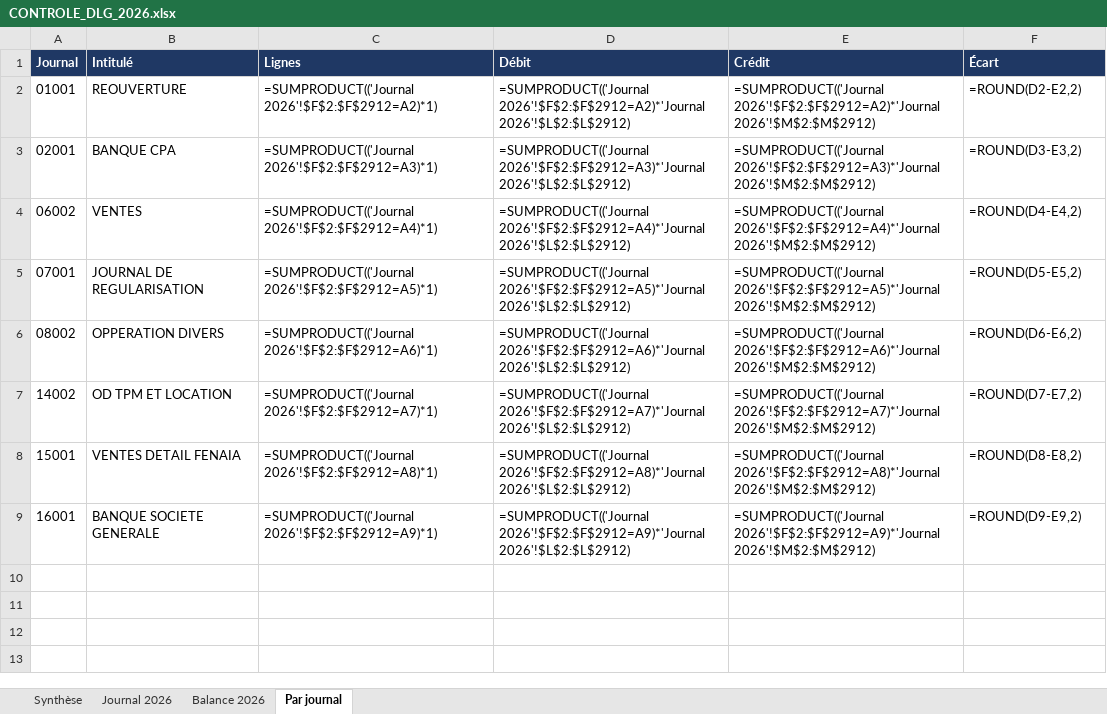
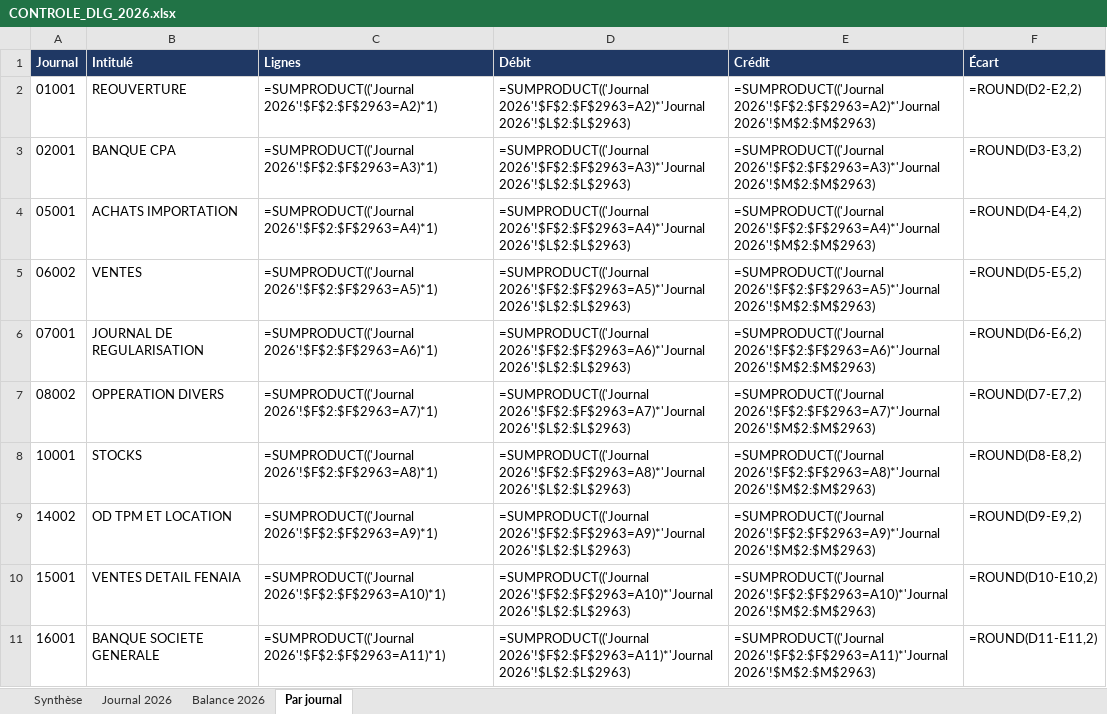
Before and after one commit to residencenezla-commits/hey-, an Excel workbook: CONTROLE_DLG_2026.xlsx, sheet Par journal, drawn as a sheet; values as stored, in another font and other column widths than the file's, no borders; formulas without a stored value are shown as written; addresses are those after the commit; the diff names each change by its address in the sheet, - before the commit and + after, or states it on an @@ line.

```diff
--- a/CONTROLE_DLG_2026.xlsx (sheet Par journal)
+++ b/CONTROLE_DLG_2026.xlsx (sheet Par journal)
-C2 (Lignes): =SUMPRODUCT(('Journal 2026'!$F$2:$F$2912=A2)*1)
+C2 (Lignes): =SUMPRODUCT(('Journal 2026'!$F$2:$F$2963=A2)*1)
-D2 (Débit): =SUMPRODUCT(('Journal 2026'!$F$2:$F$2912=A2)*'Journal 2026'!$L$2:$L$2912)
+D2 (Débit): =SUMPRODUCT(('Journal 2026'!$F$2:$F$2963=A2)*'Journal 2026'!$L$2:$L$2963)
-E2 (Crédit): =SUMPRODUCT(('Journal 2026'!$F$2:$F$2912=A2)*'Journal 2026'!$M$2:$M$2912)
+E2 (Crédit): =SUMPRODUCT(('Journal 2026'!$F$2:$F$2963=A2)*'Journal 2026'!$M$2:$M$2963)
-C3 (Lignes): =SUMPRODUCT(('Journal 2026'!$F$2:$F$2912=A3)*1)
+C3 (Lignes): =SUMPRODUCT(('Journal 2026'!$F$2:$F$2963=A3)*1)
-D3 (Débit): =SUMPRODUCT(('Journal 2026'!$F$2:$F$2912=A3)*'Journal 2026'!$L$2:$L$2912)
+D3 (Débit): =SUMPRODUCT(('Journal 2026'!$F$2:$F$2963=A3)*'Journal 2026'!$L$2:$L$2963)
-E3 (Crédit): =SUMPRODUCT(('Journal 2026'!$F$2:$F$2912=A3)*'Journal 2026'!$M$2:$M$2912)
+E3 (Crédit): =SUMPRODUCT(('Journal 2026'!$F$2:$F$2963=A3)*'Journal 2026'!$M$2:$M$2963)
+row 4: 05001 | ACHATS IMPORTATION | =SUMPRODUCT(('Journal 2026'!$F$2:$F$2963=A4)*1) | =SUMPRODUCT(('Journal 2026'!$F$2:$F$2963=A4)*'Journal 2026'!$L$2:$L$2963) | =SUMPRODUCT(('Journal 2026'!$F$2:$F$2963=A4)*'Journal 2026'!$M$2:$M$2963) | =ROUND(D4-E4,2)
-C5 (Lignes): =SUMPRODUCT(('Journal 2026'!$F$2:$F$2912=A4)*1)
+C5 (Lignes): =SUMPRODUCT(('Journal 2026'!$F$2:$F$2963=A5)*1)
-D5 (Débit): =SUMPRODUCT(('Journal 2026'!$F$2:$F$2912=A4)*'Journal 2026'!$L$2:$L$2912)
+D5 (Débit): =SUMPRODUCT(('Journal 2026'!$F$2:$F$2963=A5)*'Journal 2026'!$L$2:$L$2963)
-E5 (Crédit): =SUMPRODUCT(('Journal 2026'!$F$2:$F$2912=A4)*'Journal 2026'!$M$2:$M$2912)
+E5 (Crédit): =SUMPRODUCT(('Journal 2026'!$F$2:$F$2963=A5)*'Journal 2026'!$M$2:$M$2963)
-F5 (Écart): =ROUND(D4-E4,2)
+F5 (Écart): =ROUND(D5-E5,2)
-C6 (Lignes): =SUMPRODUCT(('Journal 2026'!$F$2:$F$2912=A5)*1)
+C6 (Lignes): =SUMPRODUCT(('Journal 2026'!$F$2:$F$2963=A6)*1)
-D6 (Débit): =SUMPRODUCT(('Journal 2026'!$F$2:$F$2912=A5)*'Journal 2026'!$L$2:$L$2912)
+D6 (Débit): =SUMPRODUCT(('Journal 2026'!$F$2:$F$2963=A6)*'Journal 2026'!$L$2:$L$2963)
-E6 (Crédit): =SUMPRODUCT(('Journal 2026'!$F$2:$F$2912=A5)*'Journal 2026'!$M$2:$M$2912)
+E6 (Crédit): =SUMPRODUCT(('Journal 2026'!$F$2:$F$2963=A6)*'Journal 2026'!$M$2:$M$2963)
-F6 (Écart): =ROUND(D5-E5,2)
+F6 (Écart): =ROUND(D6-E6,2)
-C7 (Lignes): =SUMPRODUCT(('Journal 2026'!$F$2:$F$2912=A6)*1)
+C7 (Lignes): =SUMPRODUCT(('Journal 2026'!$F$2:$F$2963=A7)*1)
-D7 (Débit): =SUMPRODUCT(('Journal 2026'!$F$2:$F$2912=A6)*'Journal 2026'!$L$2:$L$2912)
+D7 (Débit): =SUMPRODUCT(('Journal 2026'!$F$2:$F$2963=A7)*'Journal 2026'!$L$2:$L$2963)
-E7 (Crédit): =SUMPRODUCT(('Journal 2026'!$F$2:$F$2912=A6)*'Journal 2026'!$M$2:$M$2912)
+E7 (Crédit): =SUMPRODUCT(('Journal 2026'!$F$2:$F$2963=A7)*'Journal 2026'!$M$2:$M$2963)
-F7 (Écart): =ROUND(D6-E6,2)
+F7 (Écart): =ROUND(D7-E7,2)
+row 8: 10001 | STOCKS | =SUMPRODUCT(('Journal 2026'!$F$2:$F$2963=A8)*1) | =SUMPRODUCT(('Journal 2026'!$F$2:$F$2963=A8)*'Journal 2026'!$L$2:$L$2963) | =SUMPRODUCT(('Journal 2026'!$F$2:$F$2963=A8)*'Journal 2026'!$M$2:$M$2963) | =ROUND(D8-E8,2)
-C9 (Lignes): =SUMPRODUCT(('Journal 2026'!$F$2:$F$2912=A7)*1)
+C9 (Lignes): =SUMPRODUCT(('Journal 2026'!$F$2:$F$2963=A9)*1)
-D9 (Débit): =SUMPRODUCT(('Journal 2026'!$F$2:$F$2912=A7)*'Journal 2026'!$L$2:$L$2912)
+D9 (Débit): =SUMPRODUCT(('Journal 2026'!$F$2:$F$2963=A9)*'Journal 2026'!$L$2:$L$2963)
-E9 (Crédit): =SUMPRODUCT(('Journal 2026'!$F$2:$F$2912=A7)*'Journal 2026'!$M$2:$M$2912)
+E9 (Crédit): =SUMPRODUCT(('Journal 2026'!$F$2:$F$2963=A9)*'Journal 2026'!$M$2:$M$2963)
-F9 (Écart): =ROUND(D7-E7,2)
+F9 (Écart): =ROUND(D9-E9,2)
-C10 (Lignes): =SUMPRODUCT(('Journal 2026'!$F$2:$F$2912=A8)*1)
+C10 (Lignes): =SUMPRODUCT(('Journal 2026'!$F$2:$F$2963=A10)*1)
-D10 (Débit): =SUMPRODUCT(('Journal 2026'!$F$2:$F$2912=A8)*'Journal 2026'!$L$2:$L$2912)
+D10 (Débit): =SUMPRODUCT(('Journal 2026'!$F$2:$F$2963=A10)*'Journal 2026'!$L$2:$L$2963)
-E10 (Crédit): =SUMPRODUCT(('Journal 2026'!$F$2:$F$2912=A8)*'Journal 2026'!$M$2:$M$2912)
+E10 (Crédit): =SUMPRODUCT(('Journal 2026'!$F$2:$F$2963=A10)*'Journal 2026'!$M$2:$M$2963)
-F10 (Écart): =ROUND(D8-E8,2)
+F10 (Écart): =ROUND(D10-E10,2)
-C11 (Lignes): =SUMPRODUCT(('Journal 2026'!$F$2:$F$2912=A9)*1)
+C11 (Lignes): =SUMPRODUCT(('Journal 2026'!$F$2:$F$2963=A11)*1)
-D11 (Débit): =SUMPRODUCT(('Journal 2026'!$F$2:$F$2912=A9)*'Journal 2026'!$L$2:$L$2912)
+D11 (Débit): =SUMPRODUCT(('Journal 2026'!$F$2:$F$2963=A11)*'Journal 2026'!$L$2:$L$2963)
-E11 (Crédit): =SUMPRODUCT(('Journal 2026'!$F$2:$F$2912=A9)*'Journal 2026'!$M$2:$M$2912)
+E11 (Crédit): =SUMPRODUCT(('Journal 2026'!$F$2:$F$2963=A11)*'Journal 2026'!$M$2:$M$2963)
-F11 (Écart): =ROUND(D9-E9,2)
+F11 (Écart): =ROUND(D11-E11,2)
```
Also changed, not shown: sheet Journal 2026, sheet Balance 2026, sheet Synthèse, ECRITURES_BANQUE_CPA_EL_KSEUR_2026.xlsx, ECRITURES_VENTES_2026.xlsx, 3 other files.
